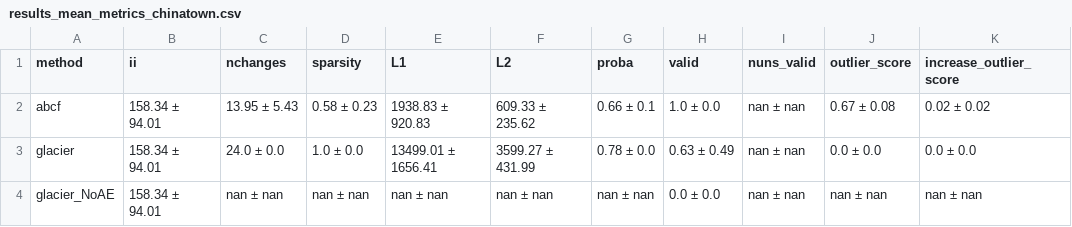
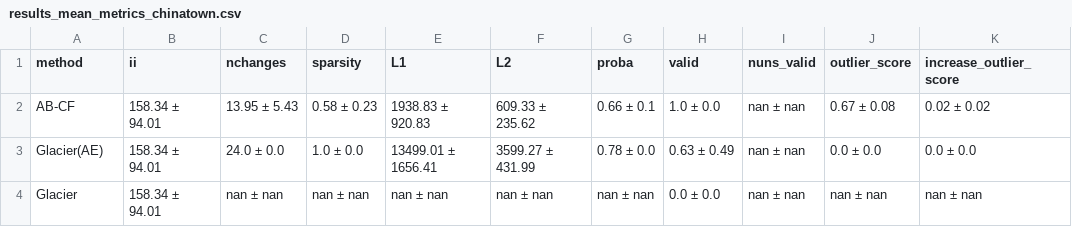
Before and after one commit to MarioRefoyo/Multi-SpaCE, a CSV file: experiments/evaluation/results_mean_metrics_chinatown.csv, drawn as a sheet; only a part is shown; the diff names each change by its address in the sheet, - before the commit and + after, or states it on an @@ line.

```diff
--- a/experiments/evaluation/results_mean_metrics_chinatown.csv
+++ b/experiments/evaluation/results_mean_metrics_chinatown.csv
-A2 (method): abcf
+A2 (method): AB-CF
-A3 (method): glacier
+A3 (method): Glacier(AE)
-A4 (method): glacier_NoAE
+A4 (method): Glacier
```
Also changed, not shown: experiments/evaluation/results_mean_metrics_BasicMotions.csv, experiments/evaluation/results_mean_metrics_CBF.csv, 15 other files.
